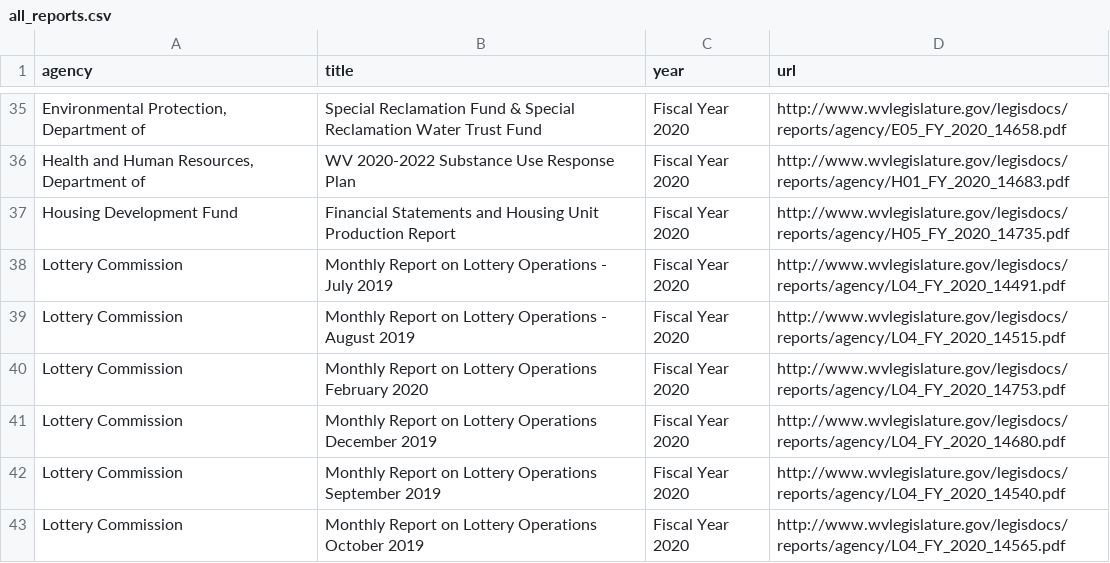
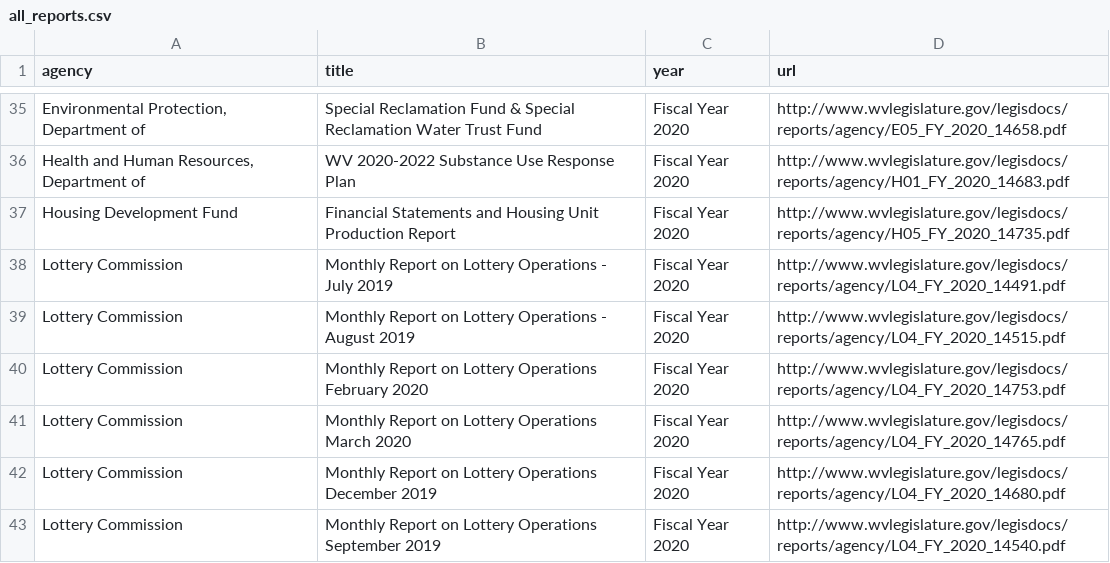
Before and after one commit to dwillis/wvu-projects, a CSV file: wv-legislature/all_reports.csv, drawn as a sheet; only a part is shown, gaps mark what is left out; the shorter side is filled out with more unchanged rows; the diff names each change by its address in the sheet, - before the commit and + after, or states it on an @@ line.

Commit message:
updated reports

```diff
--- a/wv-legislature/all_reports.csv
+++ b/wv-legislature/all_reports.csv
+row 41: Lottery Commission | Monthly Report on Lottery Operations March 2020 | Fiscal Year 2020 | http://www.wvlegislature.gov/legisdocs/reports/agency/L04_FY_2020_14765.pdf
```
Also changed, not shown: 1 other file.
